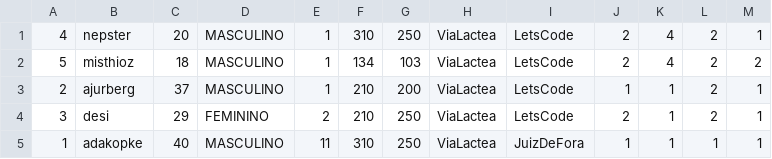
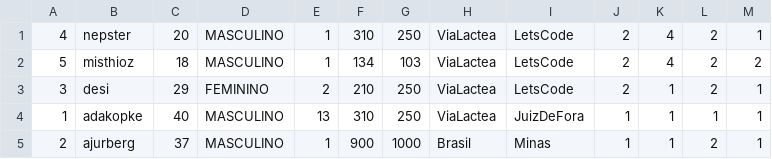
Before and after one commit to ajurberg/star-wars-api-rest, a CSV file: target/classes/rebeldes.csv, drawn as a sheet.

```diff
--- a/target/classes/rebeldes.csv
+++ b/target/classes/rebeldes.csv
@@ -2,4 +2,4 @@
 5;misthioz;18;MASCULINO;1;134;103;ViaLactea;LetsCode;2;4;2;2;
-2;ajurberg;37;MASCULINO;1;210;200;ViaLactea;LetsCode;1;1;2;1;
 3;desi;29;FEMININO;2;210;250;ViaLactea;LetsCode;2;1;2;1;
-1;adakopke;40;MASCULINO;11;310;250;ViaLactea;JuizDeFora;1;1;1;1;
+1;adakopke;40;MASCULINO;13;310;250;ViaLactea;JuizDeFora;1;1;1;1;
+2;ajurberg;37;MASCULINO;1;900;1000;Brasil;Minas;1;1;2;1;
```
Also changed, not shown: src/main/resources/rebeldes.csv, 5 other files.
